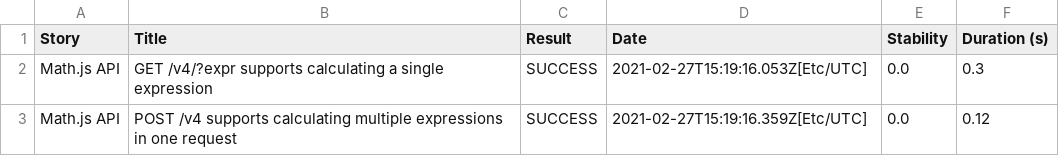
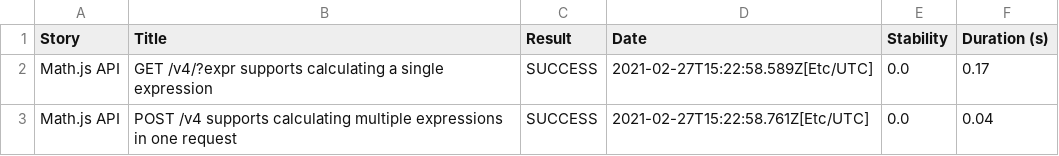
Before and after one commit to serenity-js/serenity-js-mocha-template, a CSV file: 01f5288b80adbd3af52a8ed68a4a616d3164f750229f80da1ef344382d948835.csv, drawn as a sheet.

```diff
--- a/01f5288b80adbd3af52a8ed68a4a616d3164f750229f80da1ef344382d948835.csv
+++ b/01f5288b80adbd3af52a8ed68a4a616d3164f750229f80da1ef344382d948835.csv
@@ -1,3 +1,3 @@
 "Story","Title","Result","Date","Stability","Duration (s)"
-"Math.js API","GET /v4/?expr supports calculating a single expression","SUCCESS","2021-02-27T15:19:16.053Z[Etc/UTC]","0.0","0.3"
-"Math.js API","POST /v4 supports calculating multiple expressions in one request","SUCCESS","2021-02-27T15:19:16.359Z[Etc/UTC]","0.0","0.12"
+"Math.js API","GET /v4/?expr supports calculating a single expression","SUCCESS","2021-02-27T15:22:58.589Z[Etc/UTC]","0.0","0.17"
+"Math.js API","POST /v4 supports calculating multiple expressions in one request","SUCCESS","2021-02-27T15:22:58.761Z[Etc/UTC]","0.0","0.04"
```
Also changed, not shown: 37343c98e448ed38b5eed382aa3dd0073374faed293fe8a387d6502950be331e.csv, 710e8aa248e13d09b6f0f490b467140f597c06e85d7f6eb84c2edec3e753b4f9.csv, 16 other files.
